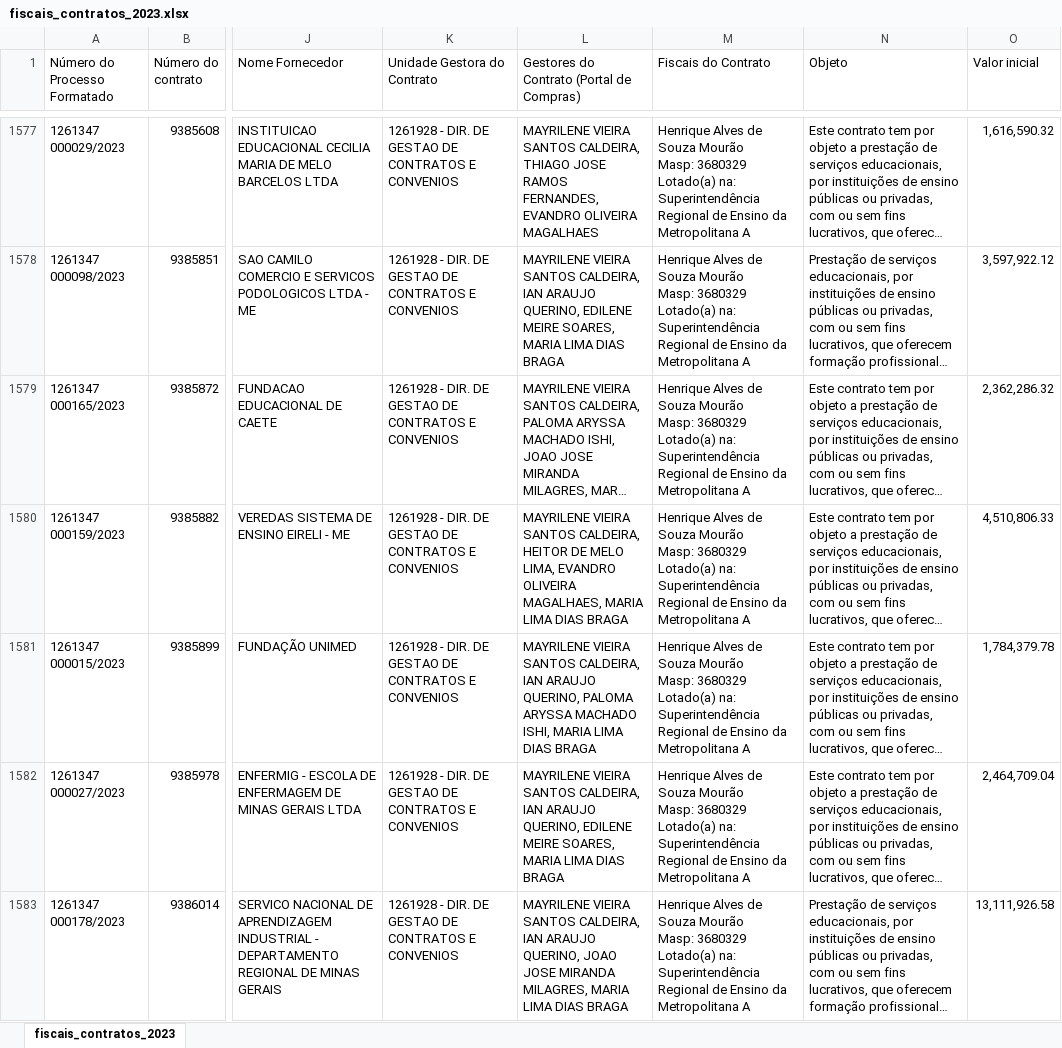
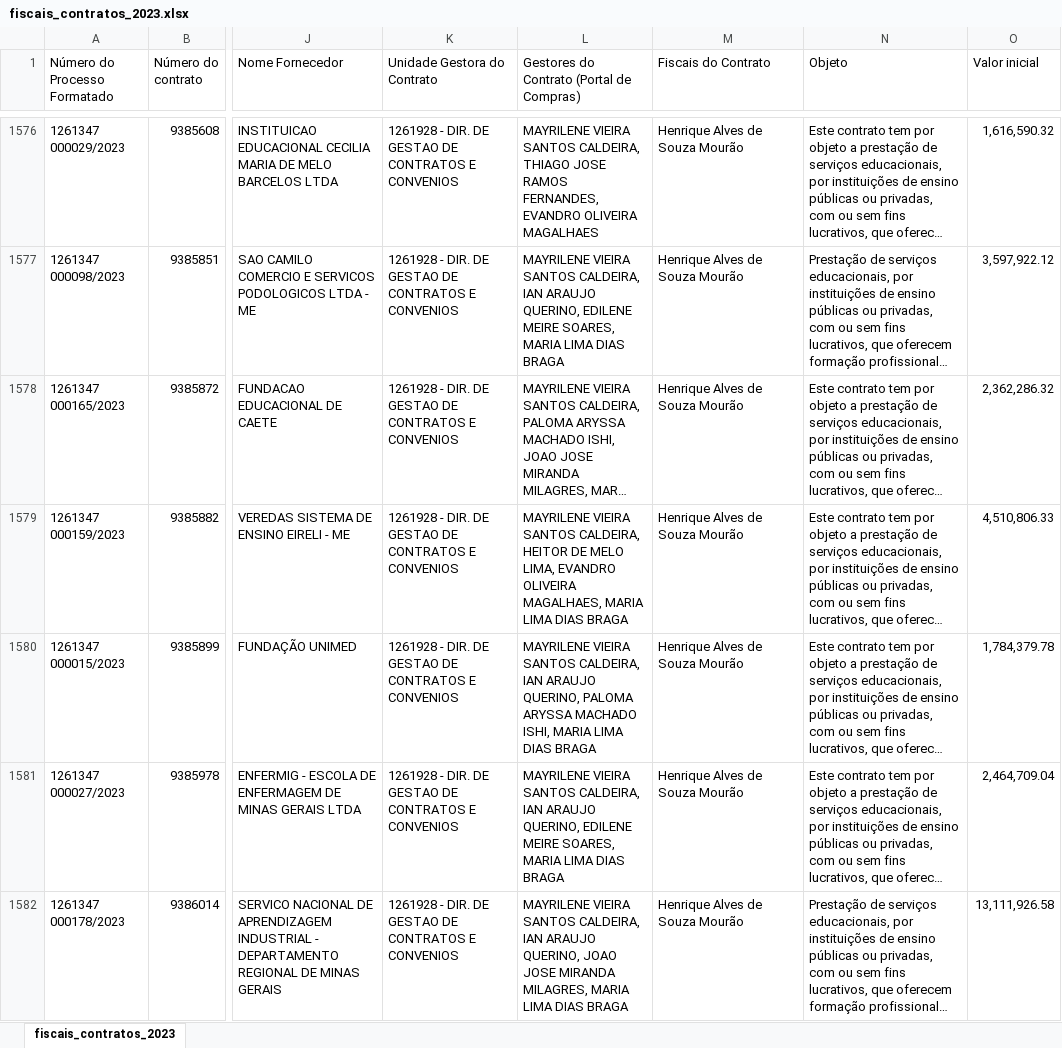
Before and after one commit to transparencia-mg/fiscais_contratos, an Excel workbook: upload/fiscais_contratos_2023.xlsx, sheet fiscais_contratos_2023, drawn as a sheet; only a part is shown, gaps mark what is left out; long unchanged cells end in …; values as stored, in another font and other column widths than the file's, no borders; addresses are those after the commit; ↵ is a line break in a cell; the diff covers the shown part only; the diff names each change by its address in the sheet, - before the commit and + after, or states it on an @@ line.

```diff
--- a/upload/fiscais_contratos_2023.xlsx (sheet fiscais_contratos_2023)
+++ b/upload/fiscais_contratos_2023.xlsx (sheet fiscais_contratos_2023)
-M1576:M1582 (Fiscais do Contrato): …Souza Mourão ↵ Masp: 3680329 ↵ Lotado(a) na: Superintendência Regional de Ensino da Metropolitana A
+M1576:M1582 (Fiscais do Contrato): …Souza Mourão
```
Also changed, not shown: 1 removed row and 871 edited cells elsewhere in this sheet.
